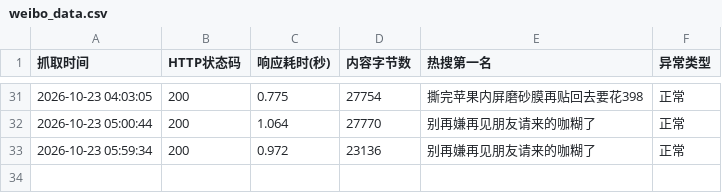
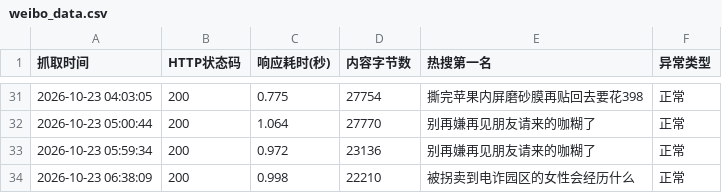
Before and after one commit to A0805/-, a CSV file: weibo_data.csv, drawn as a sheet; only a part is shown, gaps mark what is left out; the diff names each change by its address in the sheet, - before the commit and + after, or states it on an @@ line.

```diff
--- a/weibo_data.csv
+++ b/weibo_data.csv
+row 34: 2026-10-23 06:38:09 | 200 | 0.998 | 22210 | 被拐卖到电诈园区的女性会经历什么 | 正常
```
